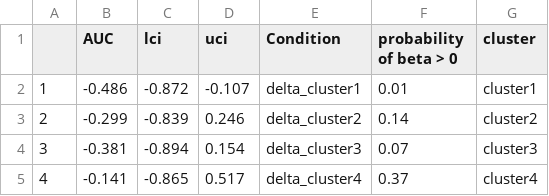
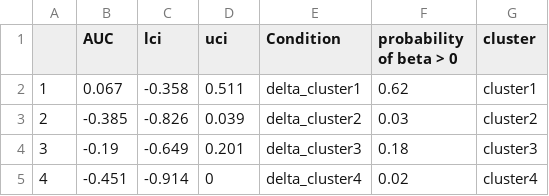
Before and after one commit to mstbr/scalar-mice, a CSV file: derived_data/posteriors_output_condclusters.csv, drawn as a sheet.

```diff
--- a/derived_data/posteriors_output_condclusters.csv
+++ b/derived_data/posteriors_output_condclusters.csv
@@ -1,5 +1,5 @@
 "","AUC","lci","uci","Condition","probability of beta > 0","cluster"
-"1",-0.486,-0.872,-0.107,"delta_cluster1",0.01,"cluster1"
-"2",-0.299,-0.839,0.246,"delta_cluster2",0.14,"cluster2"
-"3",-0.381,-0.894,0.154,"delta_cluster3",0.07,"cluster3"
-"4",-0.141,-0.865,0.517,"delta_cluster4",0.37,"cluster4"
+"1",0.067,-0.358,0.511,"delta_cluster1",0.62,"cluster1"
+"2",-0.385,-0.826,0.039,"delta_cluster2",0.03,"cluster2"
+"3",-0.19,-0.649,0.201,"delta_cluster3",0.18,"cluster3"
+"4",-0.451,-0.914,0,"delta_cluster4",0.02,"cluster4"
```
Also changed, not shown: derived_data/posteriors_output_cluster.csv, 3 other files.
